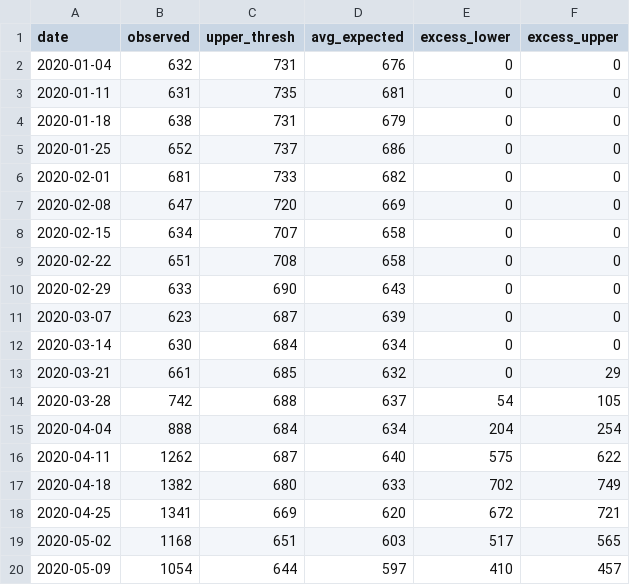
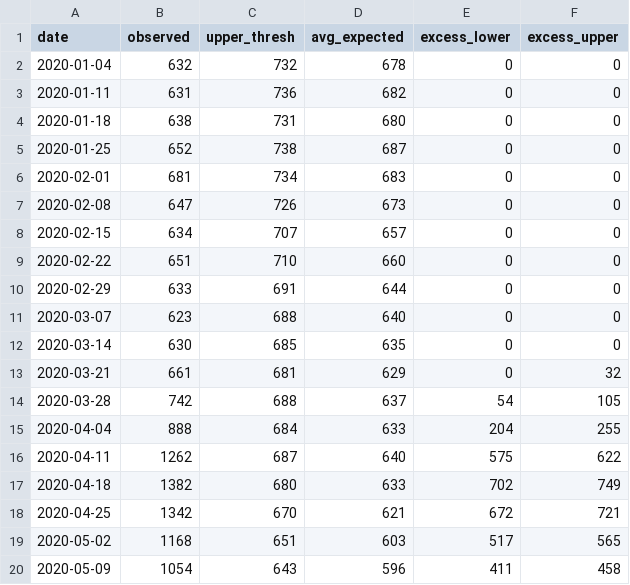
Before and after one commit to CT-Data-Haven/covidpub, a CSV file: input_data/covid_excess_deaths_wkly.csv, drawn as a sheet; only a part is shown; the diff covers the shown part only.

```diff
--- a/input_data/covid_excess_deaths_wkly.csv
+++ b/input_data/covid_excess_deaths_wkly.csv
@@ -1,20 +1,20 @@
 "date","observed","upper_thresh","avg_expected","excess_lower","excess_upper"
-2020-01-04,632,731,676,0,0
-2020-01-11,631,735,681,0,0
-2020-01-18,638,731,679,0,0
-2020-01-25,652,737,686,0,0
-2020-02-01,681,733,682,0,0
-2020-02-08,647,720,669,0,0
-2020-02-15,634,707,658,0,0
-2020-02-22,651,708,658,0,0
-2020-02-29,633,690,643,0,0
-2020-03-07,623,687,639,0,0
-2020-03-14,630,684,634,0,0
-2020-03-21,661,685,632,0,29
+2020-01-04,632,732,678,0,0
+2020-01-11,631,736,682,0,0
+2020-01-18,638,731,680,0,0
+2020-01-25,652,738,687,0,0
+2020-02-01,681,734,683,0,0
+2020-02-08,647,726,673,0,0
+2020-02-15,634,707,657,0,0
+2020-02-22,651,710,660,0,0
+2020-02-29,633,691,644,0,0
+2020-03-07,623,688,640,0,0
+2020-03-14,630,685,635,0,0
+2020-03-21,661,681,629,0,32
 2020-03-28,742,688,637,54,105
-2020-04-04,888,684,634,204,254
+2020-04-04,888,684,633,204,255
 2020-04-11,1262,687,640,575,622
 2020-04-18,1382,680,633,702,749
-2020-04-25,1341,669,620,672,721
+2020-04-25,1342,670,621,672,721
 2020-05-02,1168,651,603,517,565
-2020-05-09,1054,644,597,410,457
+2020-05-09,1054,643,596,411,458
```
Also changed, not shown: 95 edited cells elsewhere in this file, input_data/covid_age_adjusted_race.csv, input_data/covid_county.csv, 2 other files.
